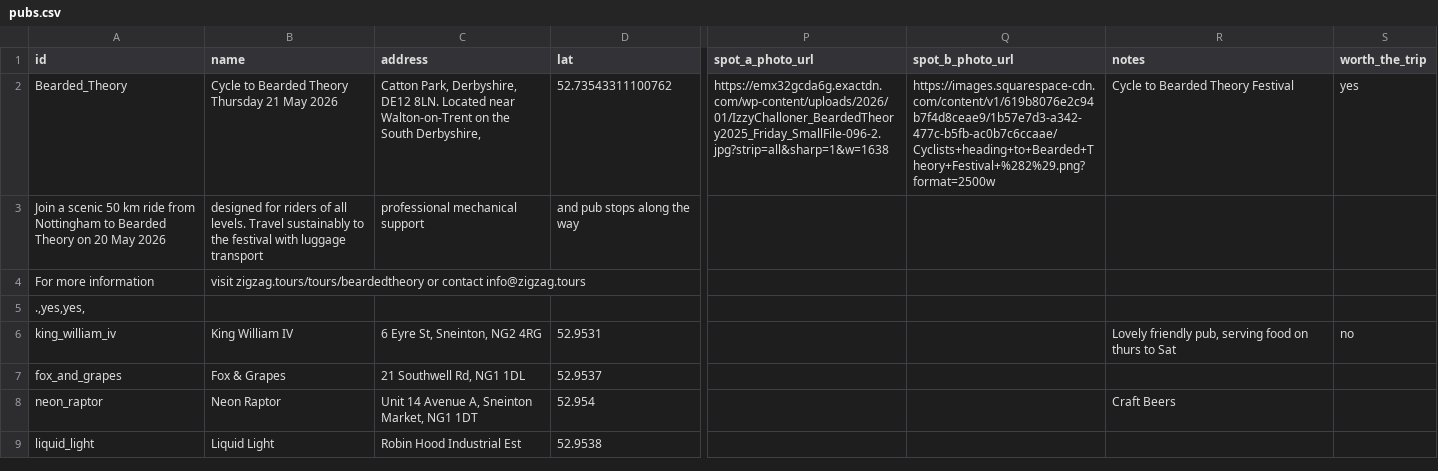
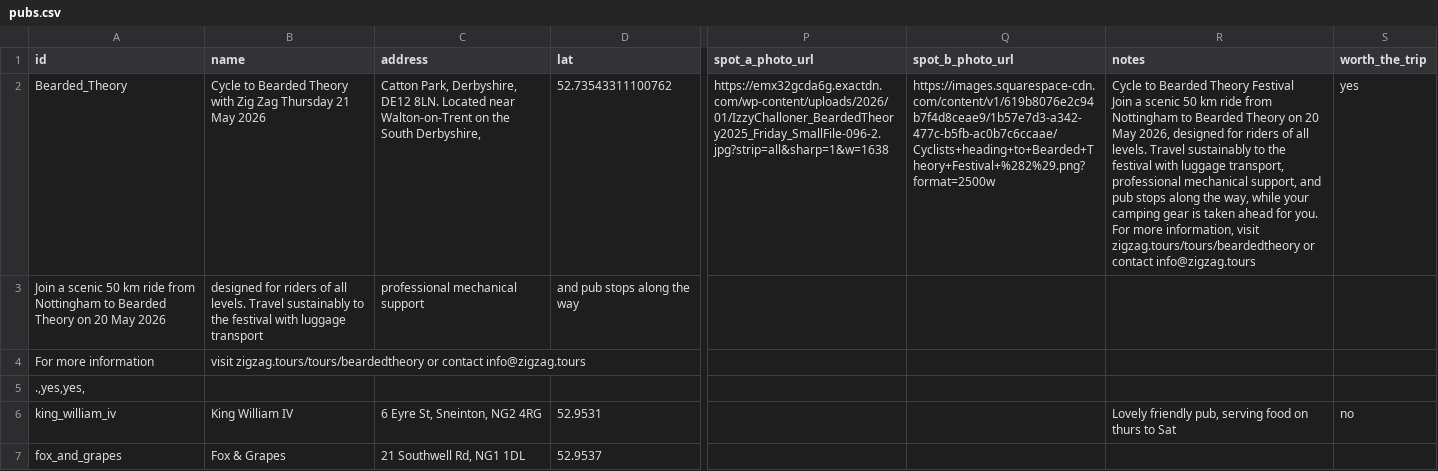
Before and after one commit to shawn845/DrinkingintheSun, a CSV file: app/public/data/pubs.csv, drawn as a sheet; only a part is shown, gaps mark what is left out; the shorter side is filled out with more unchanged rows; ↵ is a line break in a cell; the diff names each change by its address in the sheet, - before the commit and + after, or states it on an @@ line.

Commit message:
Update pubs/routes via admin tool

```diff
--- a/app/public/data/pubs.csv
+++ b/app/public/data/pubs.csv
-B2 (name): …Bearded Theory Thursday 21…
+B2 (name): …Bearded Theory with Zig Zag Thursday 21…
-R2 (notes): …Theory Festival
+R2 (notes): …Theory Festival ↵ Join a scenic 50 km ride from Nottingham to Bearded Theory on 20 May 2026, designed for riders of all levels. Travel sustainably to the festival with luggage transport, professional mechanical support, and pub stops along the way, while your camping gear is taken ahead for you. ↵ For more information, visit zigzag.tours/tours/beardedtheory or contact info@zigzag.tours
```
